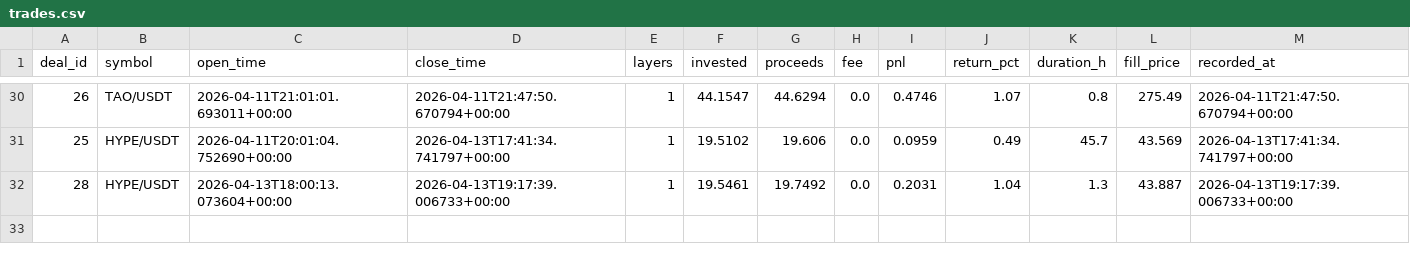
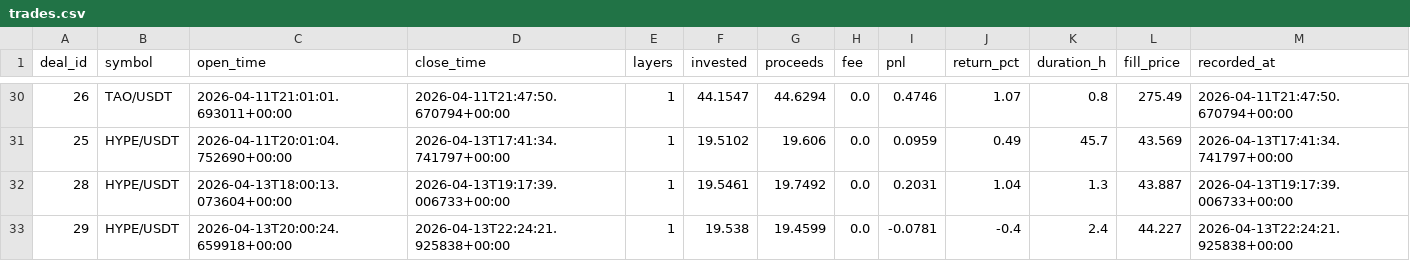
Before and after one commit to halo-effects/adaptive-intelligence-trading, a CSV file: docs/data/v14-pm-live/trades.csv, drawn as a sheet; only a part is shown, gaps mark what is left out; the diff names each change by its address in the sheet, - before the commit and + after, or states it on an @@ line.

Commit message:
Data sync 2026-04-13 15:33

```diff
--- a/docs/data/v14-pm-live/trades.csv
+++ b/docs/data/v14-pm-live/trades.csv
+row 33: 29 | HYPE/USDT | 2026-04-13T20:00:24.659918+00:00 | 2026-04-13T22:24:21.925838+00:00 | 1 | 19.538 | 19.4599 | 0.0 | -0.0781 | -0.4 | 2.4 | 44.227 | 2026-04-13T22:24:21.925838+00:00
```
Also changed, not shown: 4 other files.
